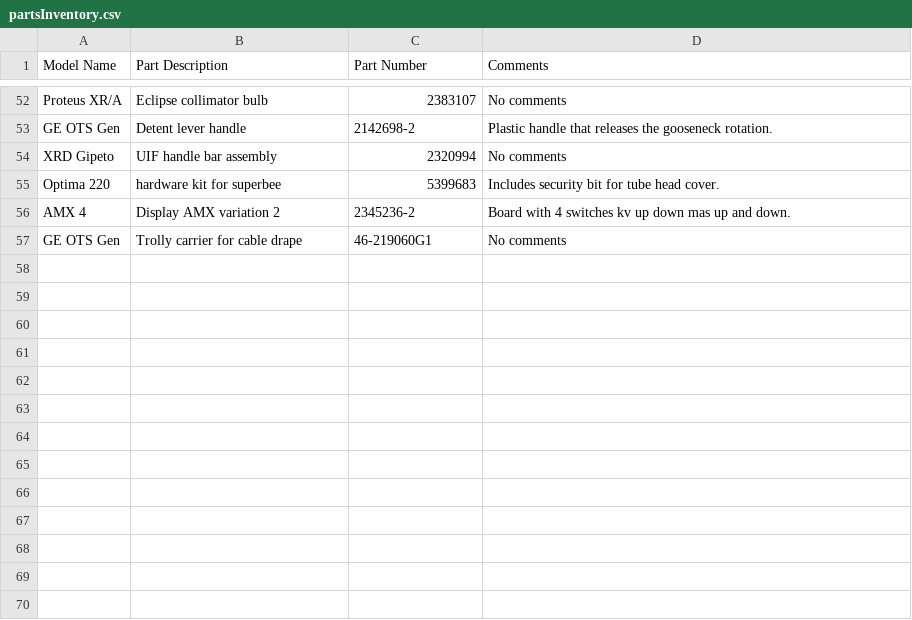
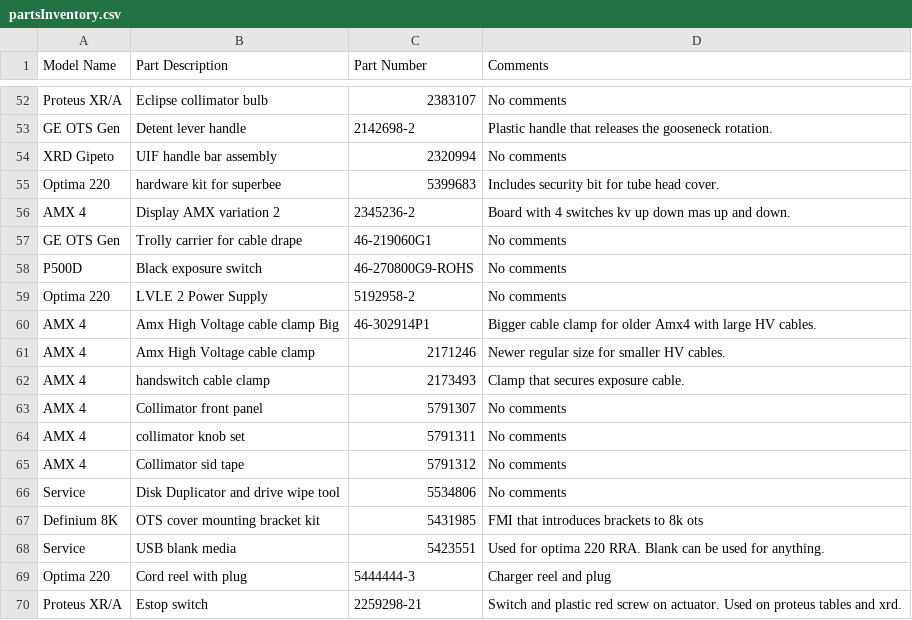
Before and after one commit to stalbert1/Inventory, a CSV file: Inventory/partsInventory.csv, drawn as a sheet; only a part is shown, gaps mark what is left out; the diff names each change by its address in the sheet, - before the commit and + after, or states it on an @@ line.

```diff
--- a/Inventory/partsInventory.csv
+++ b/Inventory/partsInventory.csv
+row 58: P500D | Black exposure switch | 46-270800G9-ROHS | No comments
+row 59: Optima 220 | LVLE 2 Power Supply | 5192958-2 | No comments
+row 60: AMX 4 | Amx High Voltage cable clamp Big | 46-302914P1 | Bigger cable clamp for older Amx4 with large HV cables.
+row 61: AMX 4 | Amx High Voltage cable clamp | 2171246 | Newer regular size for smaller HV cables.
+row 62: AMX 4 | handswitch cable clamp | 2173493 | Clamp that secures exposure cable.
+row 63: AMX 4 | Collimator front panel | 5791307 | No comments
+row 64: AMX 4 | collimator knob set | 5791311 | No comments
+row 65: AMX 4 | Collimator sid tape | 5791312 | No comments
+row 66: Service | Disk Duplicator and drive wipe tool | 5534806 | No comments
+row 67: Definium 8K | OTS cover mounting bracket kit | 5431985 | FMI that introduces brackets to 8k ots
+row 68: Service | USB blank media | 5423551 | Used for optima 220 RRA. Blank can be used for anything.
+row 69: Optima 220 | Cord reel with plug | 5444444-3 | Charger reel and plug
+row 70: Proteus XR/A | Estop switch | 2259298-21 | Switch and plastic red screw on actuator. Used on proteus tables and xrd.
```
Also changed, not shown: 4 other files.
